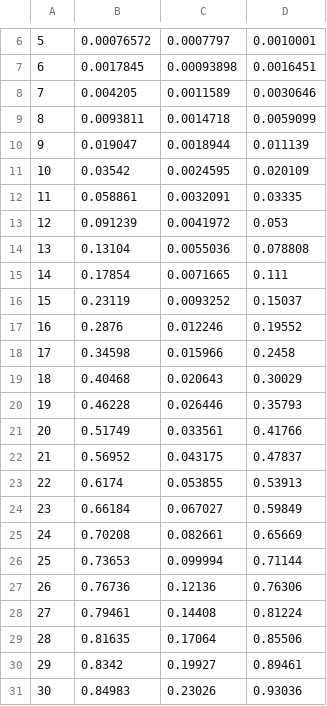
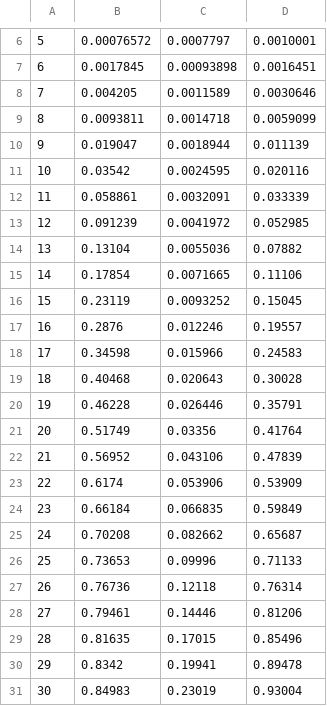
Before and after one commit to biomystery/TNF_regulation, a CSV file: Fig.5b/simData/nascent_sim.csv, drawn as a sheet; only a part is shown, gaps mark what is left out; the diff covers the shown part only.

```diff
--- a/Fig.5b/simData/nascent_sim.csv
+++ b/Fig.5b/simData/nascent_sim.csv
@@ -10,22 +10,22 @@
 9,0.019047,0.0018944,0.011139
-10,0.03542,0.0024595,0.020109
-11,0.058861,0.0032091,0.03335
-12,0.091239,0.0041972,0.053
-13,0.13104,0.0055036,0.078808
-14,0.17854,0.0071665,0.111
-15,0.23119,0.0093252,0.15037
-16,0.2876,0.012246,0.19552
-17,0.34598,0.015966,0.2458
-18,0.40468,0.020643,0.30029
-19,0.46228,0.026446,0.35793
-20,0.51749,0.033561,0.41766
-21,0.56952,0.043175,0.47837
-22,0.6174,0.053855,0.53913
-23,0.66184,0.067027,0.59849
-24,0.70208,0.082661,0.65669
-25,0.73653,0.099994,0.71144
-26,0.76736,0.12136,0.76306
-27,0.79461,0.14408,0.81224
-28,0.81635,0.17064,0.85506
-29,0.8342,0.19927,0.89461
-30,0.84983,0.23026,0.93036
+10,0.03542,0.0024595,0.020116
+11,0.058861,0.0032091,0.033339
+12,0.091239,0.0041972,0.052985
+13,0.13104,0.0055036,0.07882
+14,0.17854,0.0071665,0.11106
+15,0.23119,0.0093252,0.15045
+16,0.2876,0.012246,0.19557
+17,0.34598,0.015966,0.24583
+18,0.40468,0.020643,0.30028
+19,0.46228,0.026446,0.35791
+20,0.51749,0.03356,0.41764
+21,0.56952,0.043106,0.47839
+22,0.6174,0.053906,0.53909
+23,0.66184,0.066835,0.59849
+24,0.70208,0.082662,0.65687
+25,0.73653,0.09996,0.71133
+26,0.76736,0.12118,0.76314
+27,0.79461,0.14446,0.81206
+28,0.81635,0.17015,0.85496
+29,0.8342,0.19941,0.89478
+30,0.84983,0.23019,0.93004
```
Also changed, not shown: 159 edited cells elsewhere in this file, Fig.5b/simData/mRNA_sim.csv, Fig.5b/simData/nfkb_sim.csv, 52 other files.
